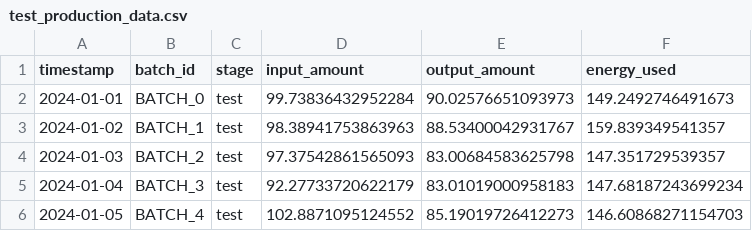
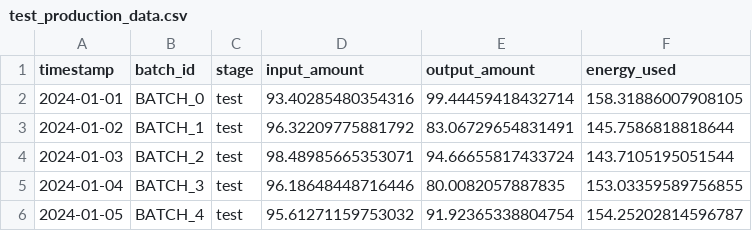
Before and after one commit to mostafashami15/CIRCMAN5.0, a CSV file: data/synthetic/test_production_data.csv, drawn as a sheet.

```diff
--- a/data/synthetic/test_production_data.csv
+++ b/data/synthetic/test_production_data.csv
@@ -1,6 +1,6 @@
 timestamp,batch_id,stage,input_amount,output_amount,energy_used
-2024-01-01,BATCH_0,test,99.73836432952284,90.02576651093973,149.2492746491673
-2024-01-02,BATCH_1,test,98.38941753863963,88.53400042931767,159.839349541357
-2024-01-03,BATCH_2,test,97.37542861565093,83.00684583625798,147.351729539357
-2024-01-04,BATCH_3,test,92.27733720622179,83.01019000958183,147.68187243699234
-2024-01-05,BATCH_4,test,102.8871095124552,85.19019726412273,146.60868271154703
+2024-01-01,BATCH_0,test,93.40285480354316,99.44459418432714,158.31886007908105
+2024-01-02,BATCH_1,test,96.32209775881792,83.06729654831491,145.7586818818644
+2024-01-03,BATCH_2,test,98.48985665353071,94.66655817433724,143.7105195051544
+2024-01-04,BATCH_3,test,96.18648448716446,80.0082057887835,153.03359589756855
+2024-01-05,BATCH_4,test,95.61271159753032,91.92365338804754,154.25202814596787
```
Also changed, not shown: 1 other file.
